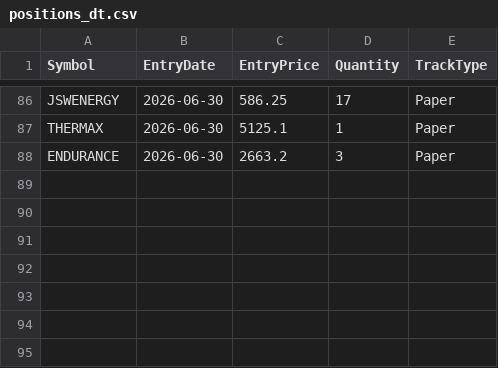
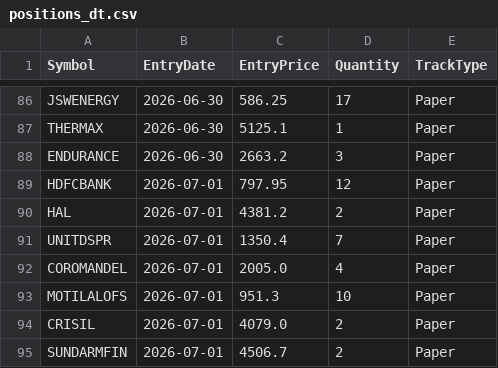
Before and after one commit to finnyrajmann/nse-dual_trend, a CSV file: data/positions_dt.csv, drawn as a sheet; only a part is shown, gaps mark what is left out; the diff names each change by its address in the sheet, - before the commit and + after, or states it on an @@ line.

Commit message:
Auto-update — 2026-07-01

```diff
--- a/data/positions_dt.csv
+++ b/data/positions_dt.csv
+row 89: HDFCBANK | 2026-07-01 | 797.95 | 12 | Paper
+row 90: HAL | 2026-07-01 | 4381.2 | 2 | Paper
+row 91: UNITDSPR | 2026-07-01 | 1350.4 | 7 | Paper
+row 92: COROMANDEL | 2026-07-01 | 2005.0 | 4 | Paper
+row 93: MOTILALOFS | 2026-07-01 | 951.3 | 10 | Paper
+row 94: CRISIL | 2026-07-01 | 4079.0 | 2 | Paper
+row 95: SUNDARMFIN | 2026-07-01 | 4506.7 | 2 | Paper
```
